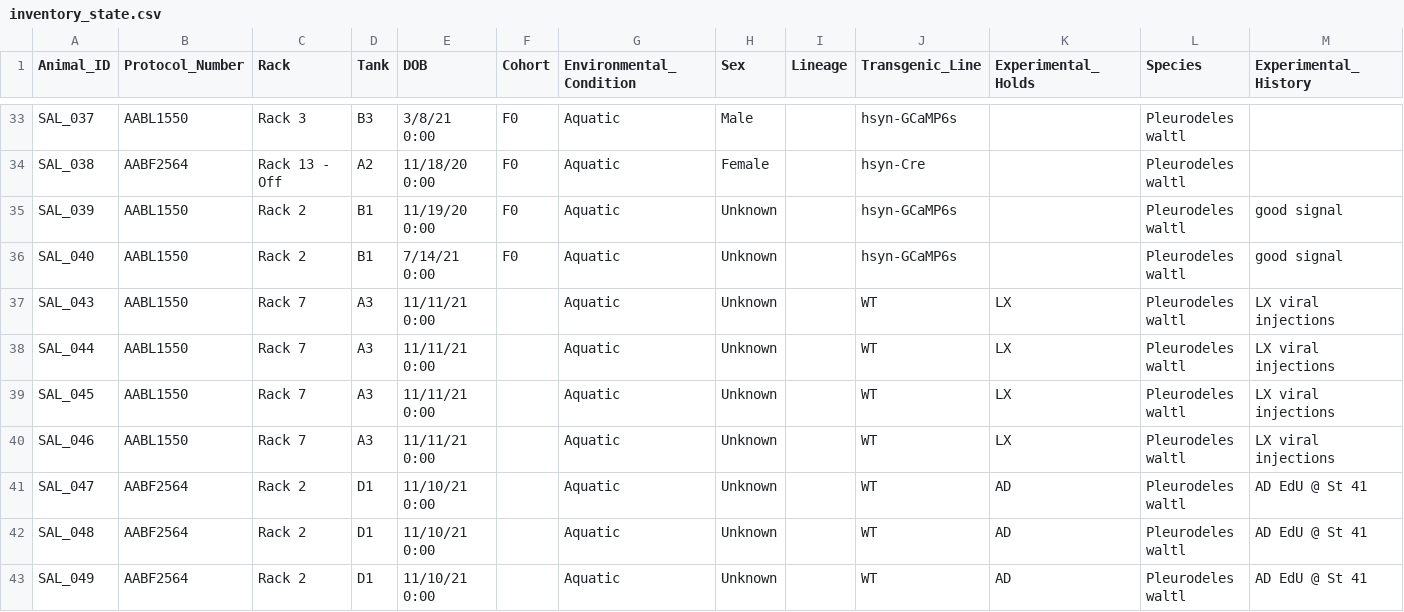
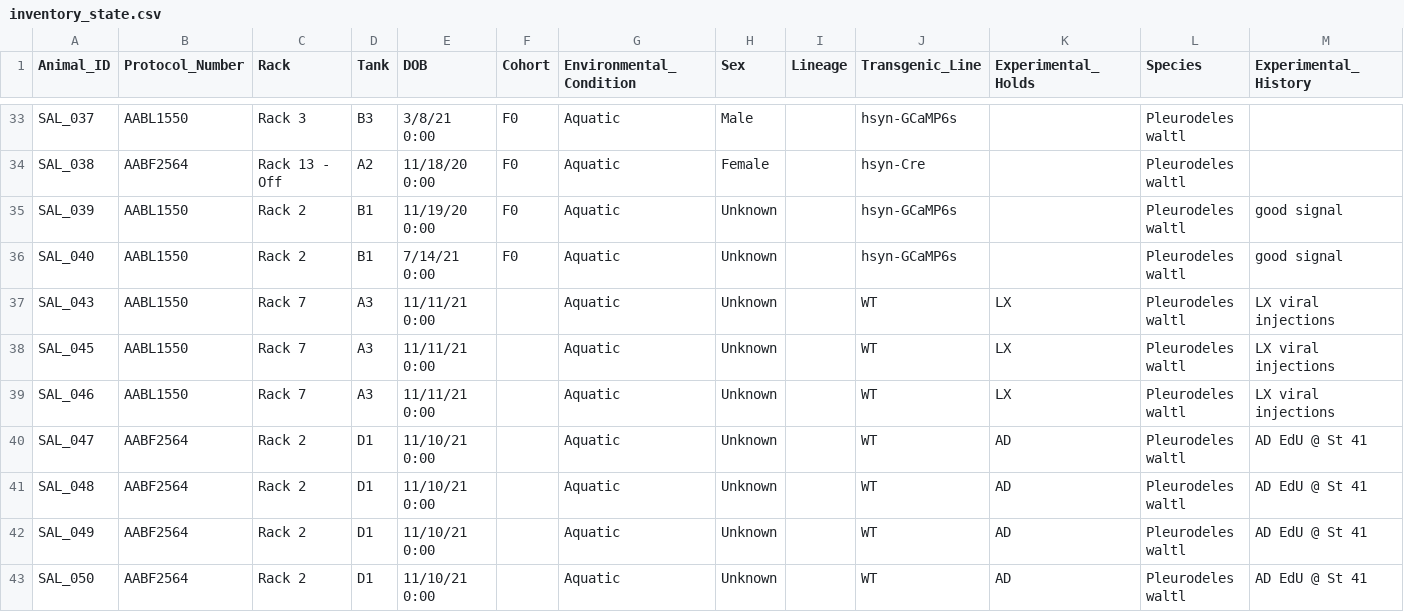
Before and after one commit to jamiewoych/pleuro-parser, a CSV file: inventory_state.csv, drawn as a sheet; only a part is shown, gaps mark what is left out; the shorter side is filled out with more unchanged rows; rows hold the shown columns only; the diff names each change by its address in the sheet, - before the commit and + after, or states it on an @@ line.

```diff
--- a/inventory_state.csv
+++ b/inventory_state.csv
-row 38: SAL_044 | AABL1550 | Rack 7 | A3 | 11/11/21 0:00 |  | Aquatic | Unknown |  | WT | LX | Pleurodeles waltl | LX viral injections
```
Also changed, not shown: euthanasia_log.csv, 1 other file.
